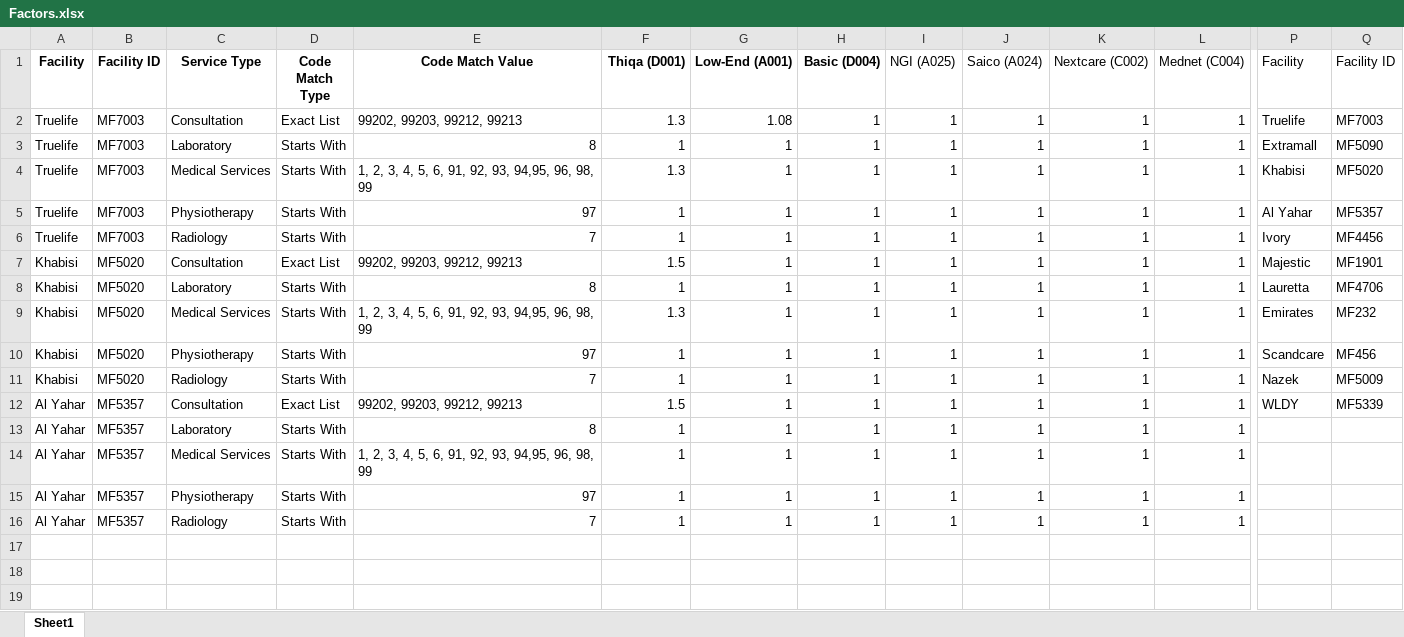
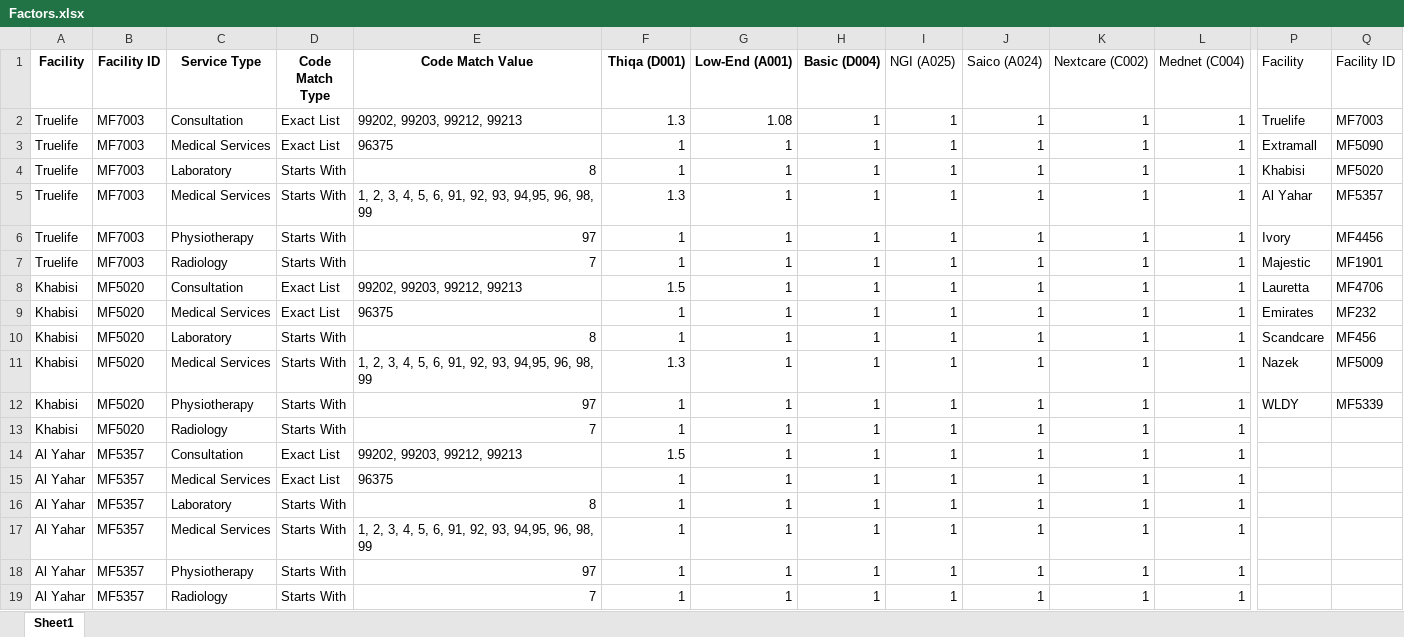
Before and after one commit to EvacionSaraak/Submission-Checker-Tools, an Excel workbook: resources/Factors.xlsx, sheet Sheet1, drawn as a sheet; only a part is shown, gaps mark what is left out; values as stored, in another font and other column widths than the file's, no borders; table styles not drawn; addresses are those after the commit; rows hold the shown columns only; the diff names each change by its address in the sheet, - before the commit and + after, or states it on an @@ line.

Commit message:
Add files via upload

```diff
--- a/resources/Factors.xlsx (sheet Sheet1)
+++ b/resources/Factors.xlsx (sheet Sheet1)
+row 3: Truelife | MF7003 | Medical Services | Exact List | 96375 | 1 | 1 | 1 | 1 | 1 | 1 | 1 | Extramall | MF5090
-P4 (Facility): Extramall
+P4 (Facility): Khabisi
-Q4 (Facility ID): MF5090
+Q4 (Facility ID): MF5020
-P5 (Facility): Khabisi
+P5 (Facility): Al Yahar
-Q5 (Facility ID): MF5020
+Q5 (Facility ID): MF5357
-P6 (Facility): Al Yahar
+P6 (Facility): Ivory
-Q6 (Facility ID): MF5357
+Q6 (Facility ID): MF4456
-P7 (Facility): Ivory
+P7 (Facility): Majestic
-Q7 (Facility ID): MF4456
+Q7 (Facility ID): MF1901
-P8 (Facility): Majestic
+P8 (Facility): Lauretta
-Q8 (Facility ID): MF1901
+Q8 (Facility ID): MF4706
+row 9: Khabisi | MF5020 | Medical Services | Exact List | 96375 | 1 | 1 | 1 | 1 | 1 | 1 | 1 | Emirates | MF232
-P10 (Facility): Lauretta
+P10 (Facility): Scandcare
-Q10 (Facility ID): MF4706
+Q10 (Facility ID): MF456
-P11 (Facility): Emirates
+P11 (Facility): Nazek
-Q11 (Facility ID): MF232
+Q11 (Facility ID): MF5009
-P12 (Facility): Scandcare
+P12 (Facility): WLDY
-Q12 (Facility ID): MF456
+Q12 (Facility ID): MF5339
-P13 (Facility): Nazek
+P13 (Facility): (empty)
-Q13 (Facility ID): MF5009
+Q13 (Facility ID): (empty)
-P14 (Facility): WLDY
+P14 (Facility): (empty)
-Q14 (Facility ID): MF5339
+Q14 (Facility ID): (empty)
+row 15: Al Yahar | MF5357 | Medical Services | Exact List | 96375 | 1 | 1 | 1 | 1 | 1 | 1 | 1
```
